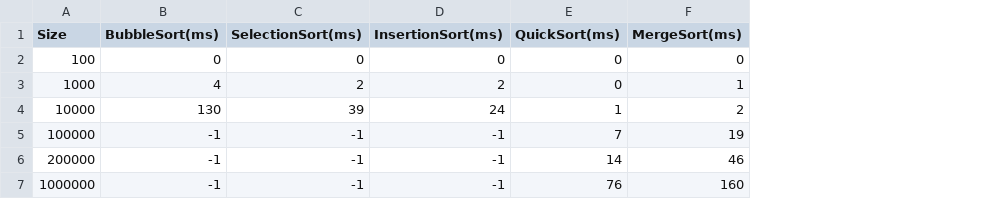
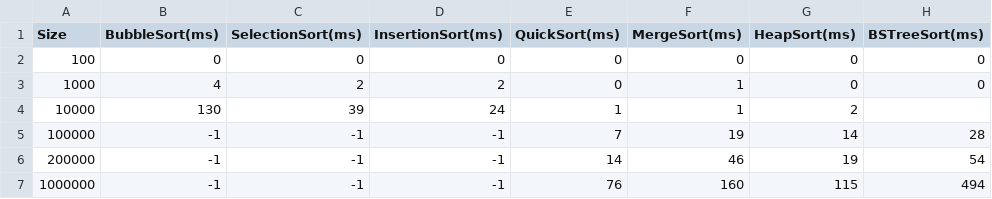
Before and after one commit to SarbasishChowdhury2002/Sorting-Algorithms, a CSV file: execution_times.csv, drawn as a sheet; the diff names each change by its address in the sheet, - before the commit and + after, or states it on an @@ line.

```diff
--- a/execution_times.csv
+++ b/execution_times.csv
+column G (HeapSort(ms)), rows 2-7: 0 | 0 | 2 | 14 | 19 | 115
+column H (BSTreeSort(ms)), rows 2-7: 0 | 0 |  | 28 | 54 | 494
-F4 (MergeSort(ms)): 2
+F4 (MergeSort(ms)): 1
```
Also changed, not shown: 4 other files.
